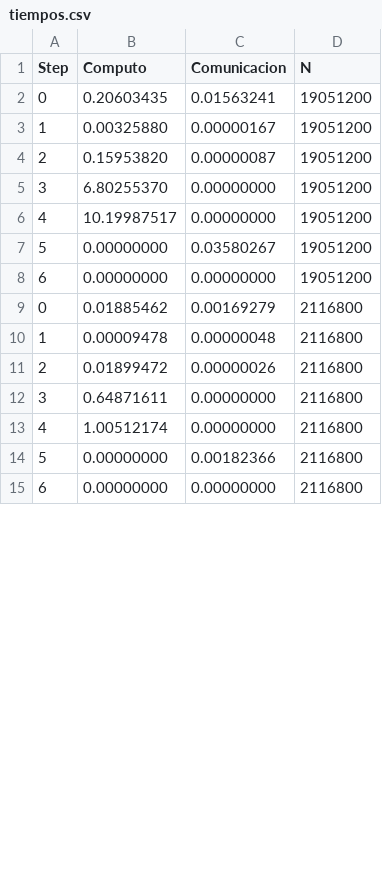
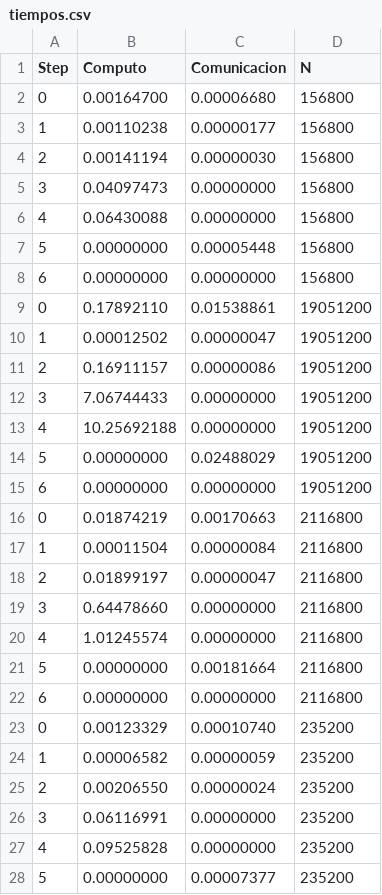
Before and after one commit to marcelino123455/ProyectoParalela, a CSV file: tiempos/v1/1/tiempos.csv, drawn as a sheet; only a part is shown; the diff covers the shown part only.

```diff
--- a/tiempos/v1/1/tiempos.csv
+++ b/tiempos/v1/1/tiempos.csv
@@ -1,15 +1,28 @@
 Step,Computo,Comunicacion,N
-0,0.20603435,0.01563241,19051200
-1,0.00325880,0.00000167,19051200
-2,0.15953820,0.00000087,19051200
-3,6.80255370,0.00000000,19051200
-4,10.19987517,0.00000000,19051200
-5,0.00000000,0.03580267,19051200
+0,0.00164700,0.00006680,156800
+1,0.00110238,0.00000177,156800
+2,0.00141194,0.00000030,156800
+3,0.04097473,0.00000000,156800
+4,0.06430088,0.00000000,156800
+5,0.00000000,0.00005448,156800
+6,0.00000000,0.00000000,156800
+0,0.17892110,0.01538861,19051200
+1,0.00012502,0.00000047,19051200
+2,0.16911157,0.00000086,19051200
+3,7.06744433,0.00000000,19051200
+4,10.25692188,0.00000000,19051200
+5,0.00000000,0.02488029,19051200
 6,0.00000000,0.00000000,19051200
-0,0.01885462,0.00169279,2116800
-1,0.00009478,0.00000048,2116800
-2,0.01899472,0.00000026,2116800
-3,0.64871611,0.00000000,2116800
-4,1.00512174,0.00000000,2116800
-5,0.00000000,0.00182366,2116800
+0,0.01874219,0.00170663,2116800
+1,0.00011504,0.00000084,2116800
+2,0.01899197,0.00000047,2116800
+3,0.64478660,0.00000000,2116800
+4,1.01245574,0.00000000,2116800
+5,0.00000000,0.00181664,2116800
 6,0.00000000,0.00000000,2116800
+0,0.00123329,0.00010740,235200
+1,0.00006582,0.00000059,235200
+2,0.00206550,0.00000024,235200
+3,0.06116991,0.00000000,235200
+4,0.09525828,0.00000000,235200
+5,0.00000000,0.00007377,235200
```
Also changed, not shown: 15 added rows and 18 edited cells elsewhere in this file, tiempos/v1/100/tiempos.csv, tiempos/v1/16/tiempos.csv, 15 other files.
